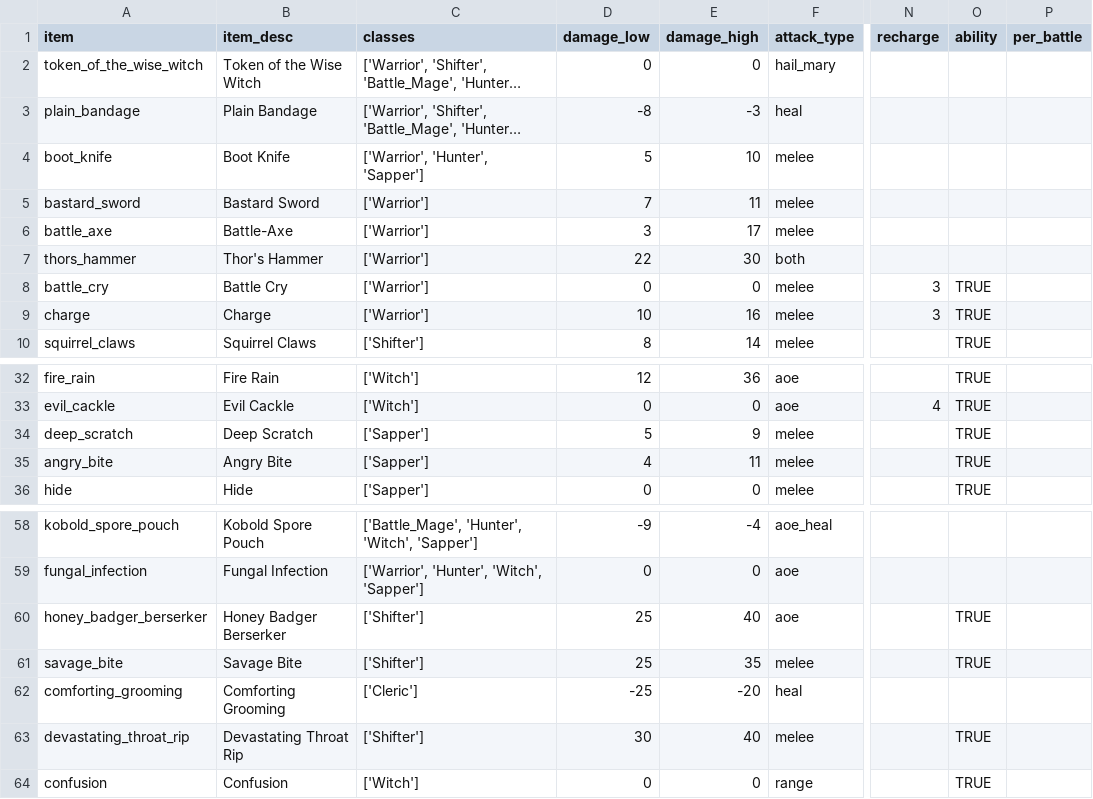
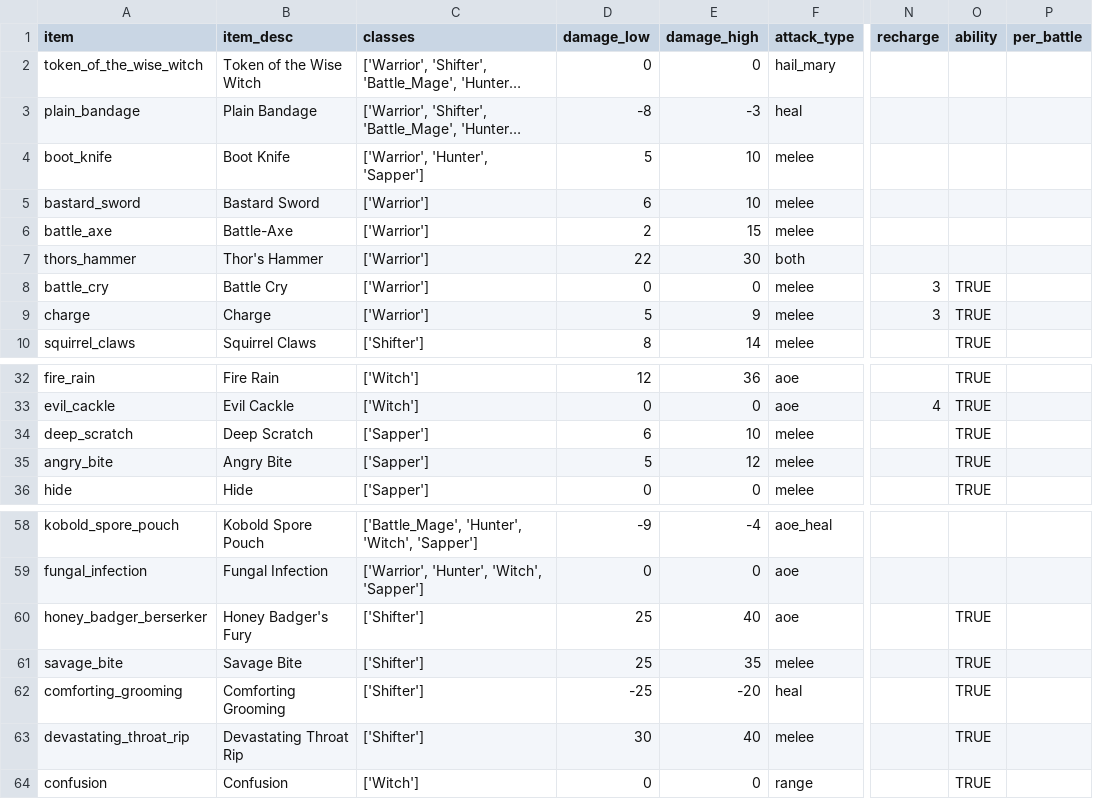
Before and after one commit to theobigdog/Slayer_Next_Gen, a CSV file: supporting_docs/items.csv, drawn as a sheet; only a part is shown, gaps mark what is left out; long unchanged cells end in …; the diff names each change by its address in the sheet, - before the commit and + after, or states it on an @@ line.

```diff
--- a/supporting_docs/items.csv
+++ b/supporting_docs/items.csv
-D5 (damage_low): 7
+D5 (damage_low): 6
-E5 (damage_high): 11
+E5 (damage_high): 10
-D6 (damage_low): 3
+D6 (damage_low): 2
-E6 (damage_high): 17
+E6 (damage_high): 15
-D9 (damage_low): 10
+D9 (damage_low): 5
-E9 (damage_high): 16
+E9 (damage_high): 9
-D34 (damage_low): 5
+D34 (damage_low): 6
-E34 (damage_high): 9
+E34 (damage_high): 10
-D35 (damage_low): 4
+D35 (damage_low): 5
-E35 (damage_high): 11
+E35 (damage_high): 12
-B60 (item_desc): Honey Badger Berserker
+B60 (item_desc): Honey Badger's Fury
-C62 (classes): ['Cleric']
+C62 (classes): ['Shifter']
-O62 (ability): (empty)
+O62 (ability): TRUE
```
Also changed, not shown: 3 other files.
